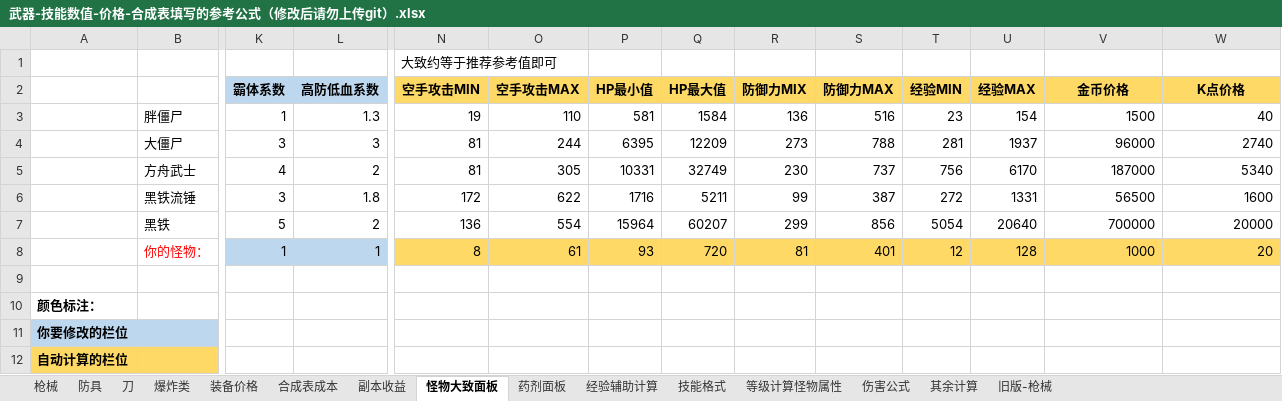
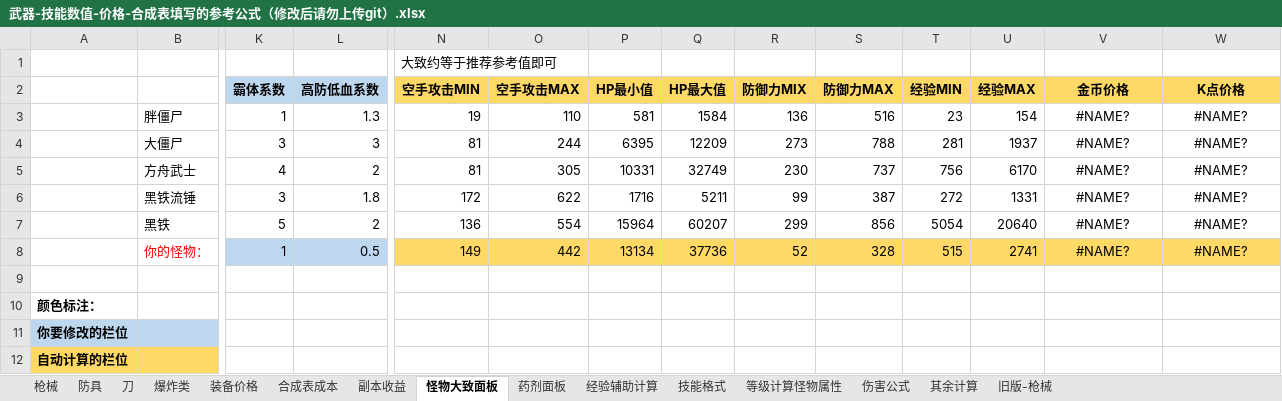
Before and after one commit to FlashNightModReborn/CrazyFlashNight, an Excel workbook: 0.说明文件与教程/武器-技能数值-价格-合成表填写的参考公式（修改后请勿上传git）.xlsx, sheet 怪物大致面板, drawn as a sheet; only a part is shown, gaps mark what is left out; values as stored, in another font and other column widths than the file's, no borders; removed rows and columns are numbered as before the commit, all else as after; rows hold the shown columns only; the diff names each change by its address in the sheet, - before the commit and + after, or states it on an @@ line.

```diff
--- a/0.说明文件与教程/武器-技能数值-价格-合成表填写的参考公式（修改后请勿上传git）.xlsx (sheet 怪物大致面板)
+++ b/0.说明文件与教程/武器-技能数值-价格-合成表填写的参考公式（修改后请勿上传git）.xlsx (sheet 怪物大致面板)
-V3 (金币价格): 1500
+V3 (金币价格): #NAME?
-V3:W7 alignment: right
+V3:W7 alignment: center
-W3 (K点价格): 40
+W3 (K点价格): #NAME?
-V4 (金币价格): 96000
+V4 (金币价格): #NAME?
-W4 (K点价格): 2740
+W4 (K点价格): #NAME?
-V5 (金币价格): 187000
+V5 (金币价格): #NAME?
-W5 (K点价格): 5340
+W5 (K点价格): #NAME?
-V6 (金币价格): 56500
+V6 (金币价格): #NAME?
-W6 (K点价格): 1600
+W6 (K点价格): #NAME?
-V7 (金币价格): 700000
+V7 (金币价格): #NAME?
-W7 (K点价格): 20000
+W7 (K点价格): #NAME?
-row 8:  | 你的怪物： | 1 | 1 | 8 | 61 | 93 | 720 | 81 | 401 | 12 | 128 | 1000 | 20
+row 8:  | 你的怪物： | 1 | 0.5 | 149 | 442 | 13134 | 37736 | 52 | 328 | 515 | 2741 | #NAME? | #NAME?
```
Also changed, not shown: sheet 其余计算, formulas that keep their value, 24 other files.
